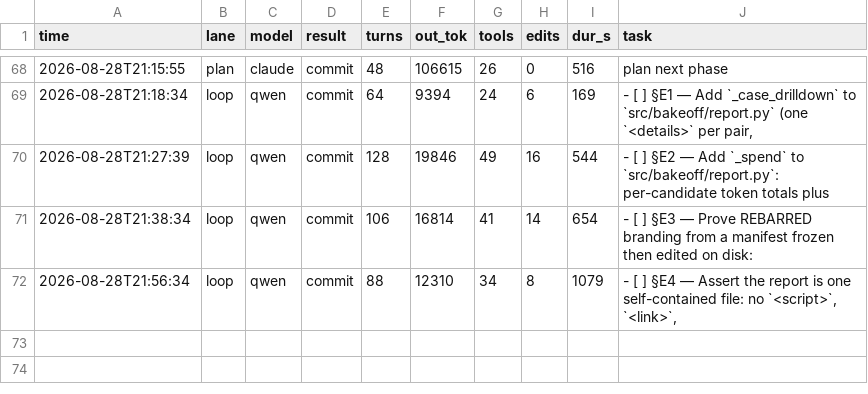
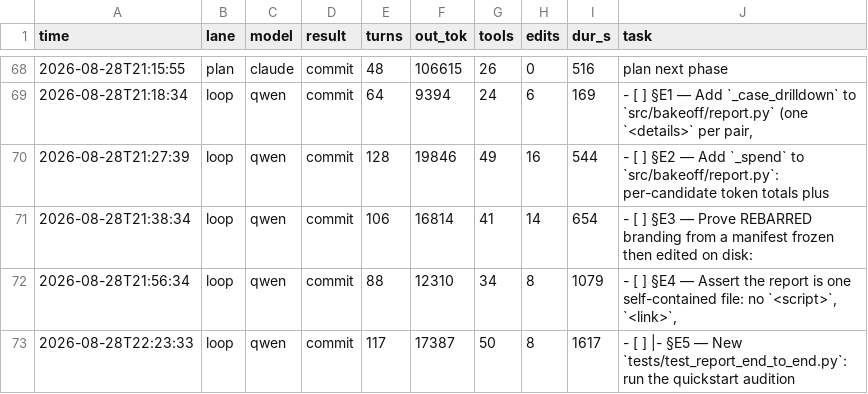
Before and after one commit to HTC-56/bakeoff, a TSV file: loop-ledger.tsv, drawn as a sheet; only a part is shown, gaps mark what is left out.

Commit message:
chore(loop): sweep-commit stranded work after task: |- §E5 — New `tests/test_report_end_to_end.py`: run the quickstart audition

```diff
--- a/loop-ledger.tsv
+++ b/loop-ledger.tsv
@@ -72 +72,2 @@ time	lane	model	result	turns	out_tok	tools	edits	dur_s	task
 2026-08-28T21:56:34	loop	qwen	commit	88	12310	34	8	1079	- [ ] §E4 — Assert the report is one self-contained file: no `<script>`, `<link>`,
+2026-08-28T22:23:33	loop	qwen	commit	117	17387	50	8	1617	- [ ] |- §E5 — New `tests/test_report_end_to_end.py`: run the quickstart audition
```
